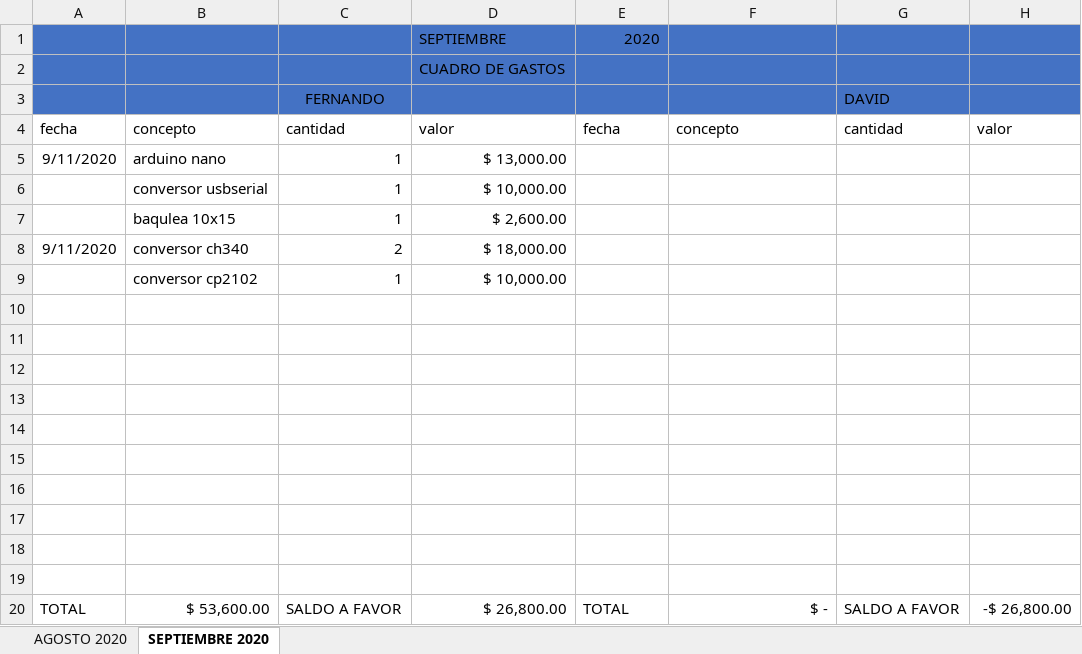
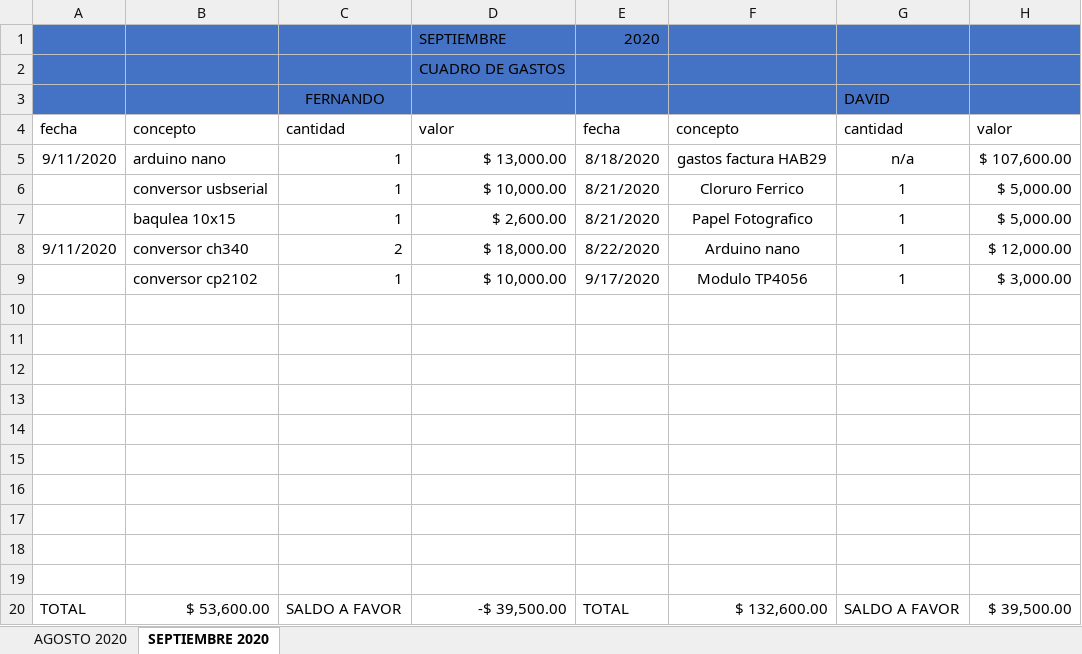
Before and after one commit to luisfernandoal/modulo, an Excel workbook: FINANZAS/CUADRO DE GASTOS 2020.xlsx, sheet SEPTIEMBRE 2020, drawn as a sheet; values as stored, in another font and other column widths than the file's, no borders; removed rows and columns are numbered as before the commit, all else as after; the diff names each change by its address in the sheet, - before the commit and + after, or states it on an @@ line.

Commit message:
Actualizacion cuadro gastos
Actualizo cuadro gastos, Agrego facturacion

```diff
--- a/FINANZAS/CUADRO DE GASTOS 2020.xlsx (sheet SEPTIEMBRE 2020)
+++ b/FINANZAS/CUADRO DE GASTOS 2020.xlsx (sheet SEPTIEMBRE 2020)
-E5: (empty)
+E5: 8/18/2020
-F5: (empty)
+F5: gastos factura HAB29
-G5: (empty)
+G5: n/a
-H5: (empty)
+H5: $ 107,600.00
-row 6:  | conversor usbserial | 1 | $ 10,000.00
-row 7:  | baqulea 10x15 | 1 | $ 2,600.00
+row 6:  | conversor usbserial | 1 | $ 10,000.00 | 8/21/2020 | Cloruro Ferrico | 1 | $ 5,000.00
+row 7:  | baqulea 10x15 | 1 | $ 2,600.00 | 8/21/2020 | Papel Fotografico | 1 | $ 5,000.00
-E8: (empty)
+E8: 8/22/2020
-F8: (empty)
+F8: Arduino nano
-G8: (empty)
+G8: 1
-H8: (empty)
+H8: $ 12,000.00
-row 9:  | conversor cp2102 | 1 | $ 10,000.00
+row 9:  | conversor cp2102 | 1 | $ 10,000.00 | 9/17/2020 | Modulo TP4056 | 1 | $ 3,000.00
-D20: $ 26,800.00
+D20: -$ 39,500.00
-F20: $ -
+F20: $ 132,600.00
-H20: -$ 26,800.00
+H20: $ 39,500.00
```
Also changed, not shown: 1 other file.
